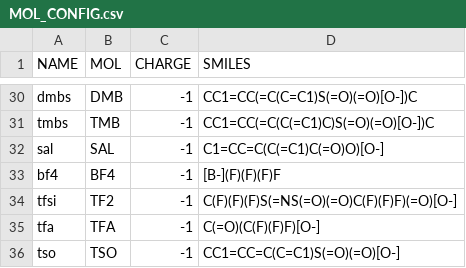
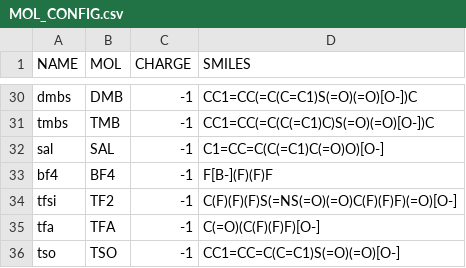
Before and after one commit to shehan807/HTMD, a CSV file: force_field/OPLS/MOL_CONFIG.csv, drawn as a sheet; only a part is shown, gaps mark what is left out.

```diff
--- a/force_field/OPLS/MOL_CONFIG.csv
+++ b/force_field/OPLS/MOL_CONFIG.csv
@@ -32,3 +32,3 @@ tmbs,TMB,-1,CC1=CC(=C(C(=C1)C)S(=O)(=O)[O-])C
 sal,SAL,-1,C1=CC=C(C(=C1)C(=O)O)[O-]
-bf4,BF4,-1,[B-](F)(F)(F)F
+bf4,BF4,-1,F[B-](F)(F)F
 tfsi,TF2,-1,C(F)(F)(F)S(=NS(=O)(=O)C(F)(F)F)(=O)[O-]
```
Also changed, not shown: 3 other files.
